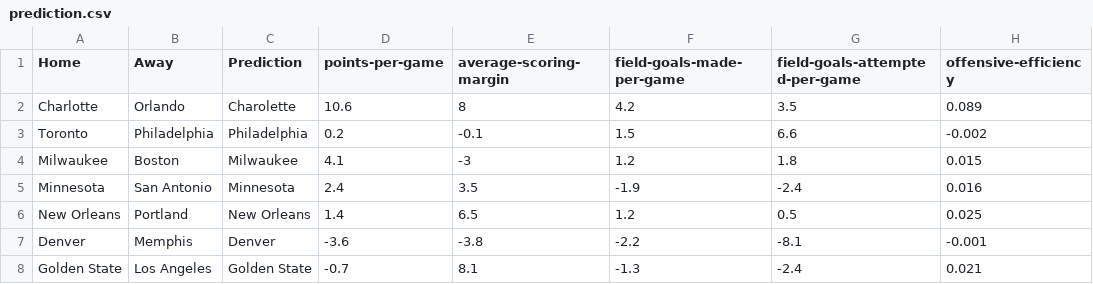
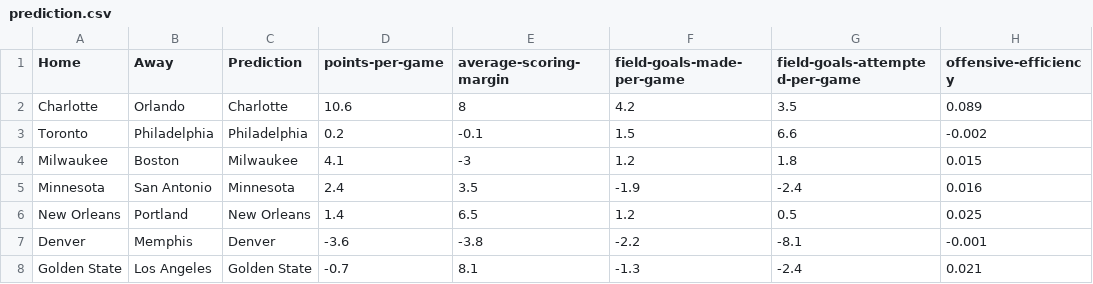
Before and after one commit to nehat312/cloud-computing-finale, a CSV file: prediction.csv, drawn as a sheet; only a part is shown; the diff names each change by its address in the sheet, - before the commit and + after, or states it on an @@ line.

Commit message:
Update prediction.csv

```diff
--- a/prediction.csv
+++ b/prediction.csv
-C2 (Prediction): Charolette
+C2 (Prediction): Charlotte
```
